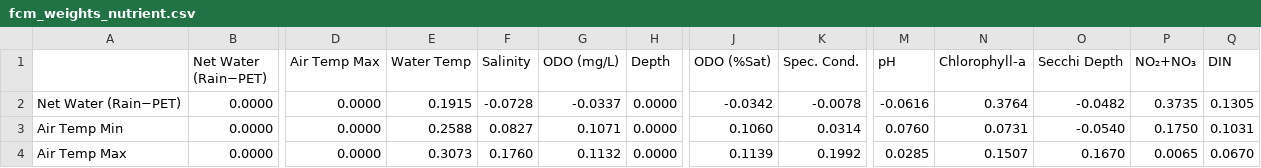
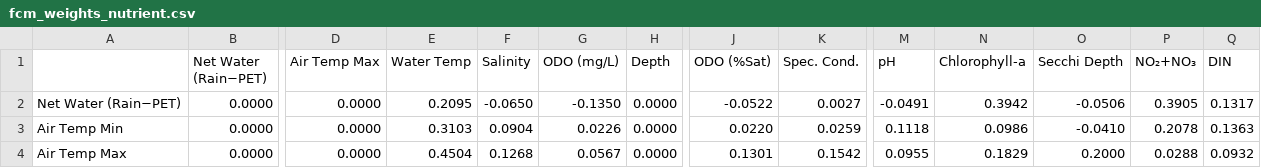
Before and after one commit to MisterSpacebar/multinode-bay-imputation, a CSV file: analysis/fcm_weights_nutrient.csv, drawn as a sheet; only a part is shown, gaps mark what is left out; the diff covers the shown part only; the diff names each change by its address in the sheet, - before the commit and + after, or states it on an @@ line.

```diff
--- a/analysis/fcm_weights_nutrient.csv
+++ b/analysis/fcm_weights_nutrient.csv
-E2 (Water Temp): 0.1915
+E2 (Water Temp): 0.2095
-F2 (Salinity): -0.0728
+F2 (Salinity): -0.0650
-G2 (ODO (mg/L)): -0.0337
+G2 (ODO (mg/L)): -0.1350
-J2 (ODO (%Sat)): -0.0342
+J2 (ODO (%Sat)): -0.0522
-K2 (Spec. Cond.): -0.0078
+K2 (Spec. Cond.): 0.0027
-M2 (pH): -0.0616
+M2 (pH): -0.0491
-N2 (Chlorophyll-a): 0.3764
+N2 (Chlorophyll-a): 0.3942
-O2 (Secchi Depth): -0.0482
+O2 (Secchi Depth): -0.0506
-P2 (NO₂+NO₃): 0.3735
+P2 (NO₂+NO₃): 0.3905
-Q2 (DIN): 0.1305
+Q2 (DIN): 0.1317
-E3 (Water Temp): 0.2588
+E3 (Water Temp): 0.3103
-F3 (Salinity): 0.0827
+F3 (Salinity): 0.0904
-G3 (ODO (mg/L)): 0.1071
+G3 (ODO (mg/L)): 0.0226
-J3 (ODO (%Sat)): 0.1060
+J3 (ODO (%Sat)): 0.0220
-K3 (Spec. Cond.): 0.0314
+K3 (Spec. Cond.): 0.0259
-M3 (pH): 0.0760
+M3 (pH): 0.1118
-N3 (Chlorophyll-a): 0.0731
+N3 (Chlorophyll-a): 0.0986
-O3 (Secchi Depth): -0.0540
+O3 (Secchi Depth): -0.0410
-P3 (NO₂+NO₃): 0.1750
+P3 (NO₂+NO₃): 0.2078
-Q3 (DIN): 0.1031
+Q3 (DIN): 0.1363
-E4 (Water Temp): 0.3073
+E4 (Water Temp): 0.4504
-F4 (Salinity): 0.1760
+F4 (Salinity): 0.1268
-G4 (ODO (mg/L)): 0.1132
+G4 (ODO (mg/L)): 0.0567
-J4 (ODO (%Sat)): 0.1139
+J4 (ODO (%Sat)): 0.1301
-K4 (Spec. Cond.): 0.1992
+K4 (Spec. Cond.): 0.1542
-M4 (pH): 0.0285
+M4 (pH): 0.0955
-N4 (Chlorophyll-a): 0.1507
+N4 (Chlorophyll-a): 0.1829
-O4 (Secchi Depth): 0.1670
+O4 (Secchi Depth): 0.2000
-P4 (NO₂+NO₃): 0.0065
+P4 (NO₂+NO₃): 0.0288
-Q4 (DIN): 0.0670
+Q4 (DIN): 0.0932
```
Also changed, not shown: 130 edited cells elsewhere in this file, analysis/data_quality_audit.csv, analysis/fcm_hindcast_metrics.csv, 39 other files.
